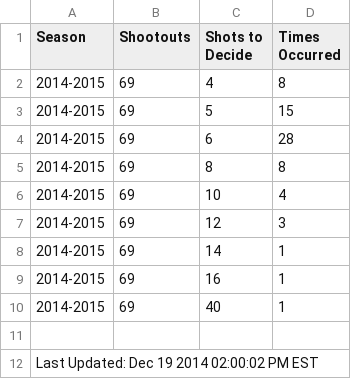
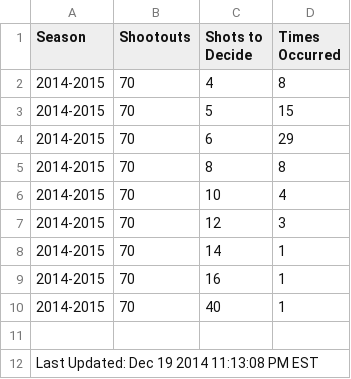
Before and after one commit to pyreking/Shootout, a CSV file: shots/shots.csv, drawn as a sheet.

```diff
--- a/shots/shots.csv
+++ b/shots/shots.csv
@@ -1,12 +1,12 @@
 Season,Shootouts,Shots to Decide,Times Occurred
-2014-2015,69,4,8
-2014-2015,69,5,15
-2014-2015,69,6,28
-2014-2015,69,8,8
-2014-2015,69,10,4
-2014-2015,69,12,3
-2014-2015,69,14,1
-2014-2015,69,16,1
-2014-2015,69,40,1
+2014-2015,70,4,8
+2014-2015,70,5,15
+2014-2015,70,6,29
+2014-2015,70,8,8
+2014-2015,70,10,4
+2014-2015,70,12,3
+2014-2015,70,14,1
+2014-2015,70,16,1
+2014-2015,70,40,1
 
-Last Updated: Dec 19 2014 02:00:02 PM EST
+Last Updated: Dec 19 2014 11:13:08 PM EST
```
Also changed, not shown: summary/change_log.csv, summary/current.csv, 5 other files.
